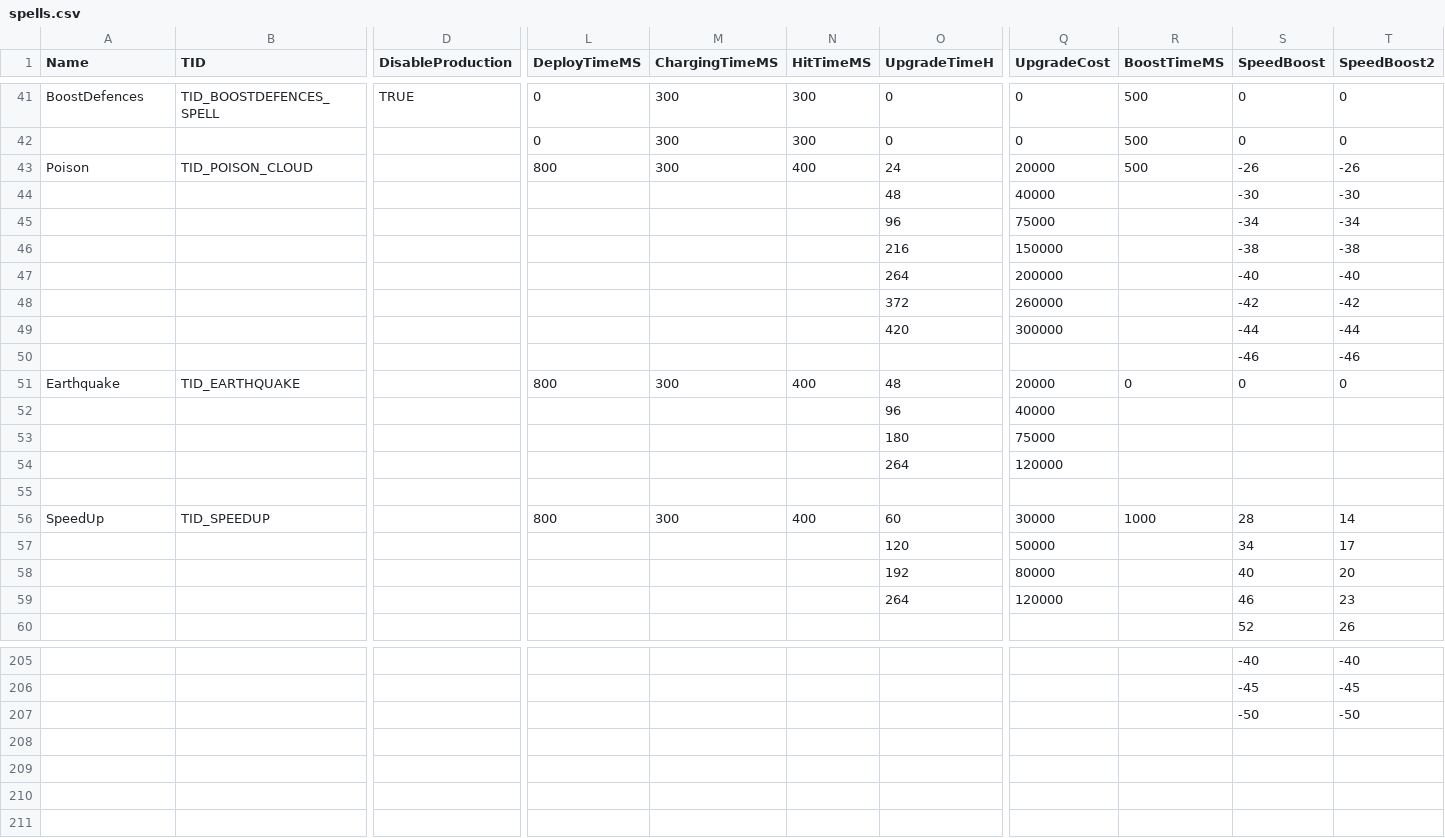
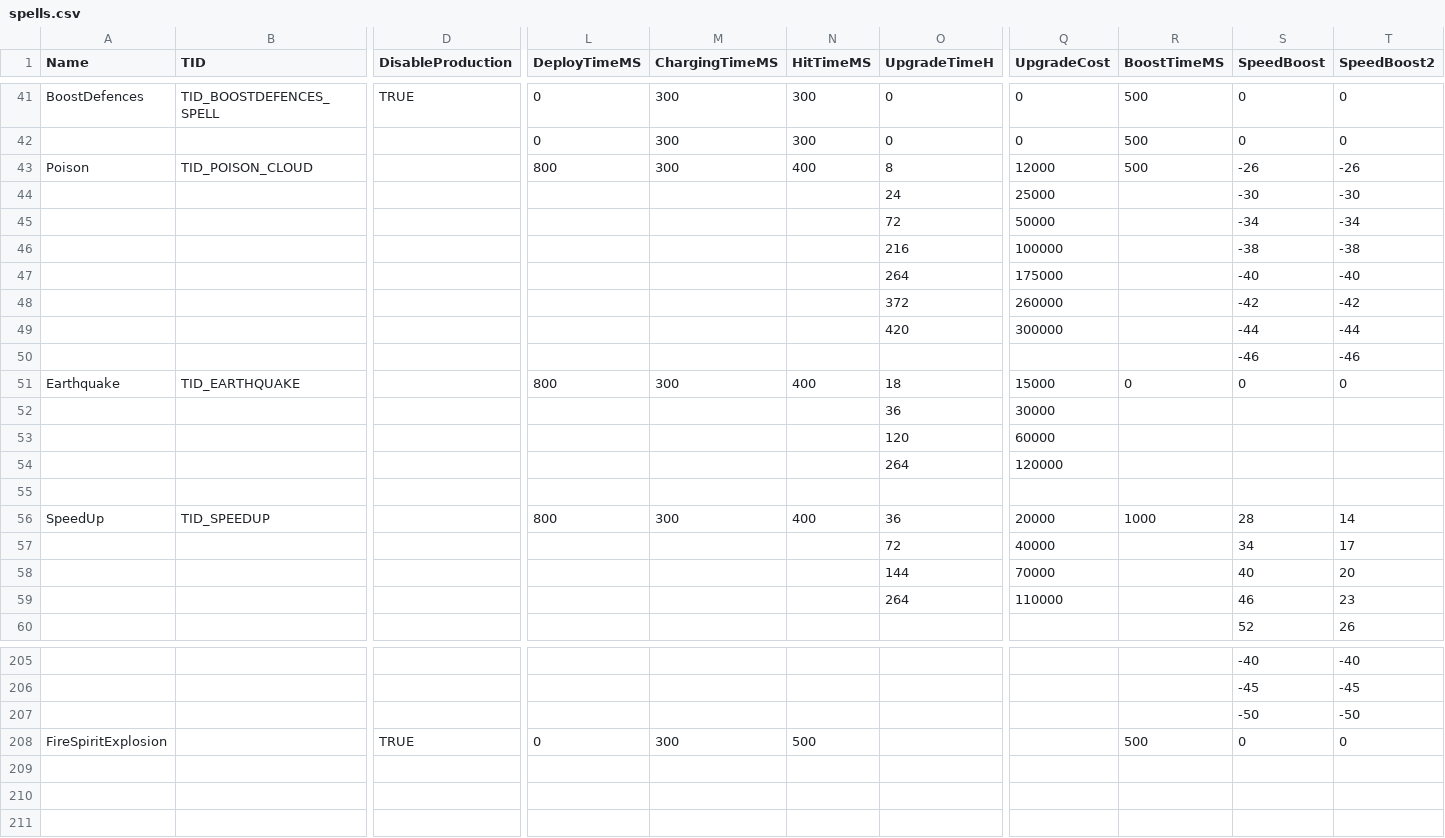
Before and after one commit to Statscell/clash-of-clans-data, a CSV file: raw/spells.csv, drawn as a sheet; only a part is shown, gaps mark what is left out; rows hold the shown columns only; the diff covers the shown part only; the diff names each change by its address in the sheet, - before the commit and + after, or states it on an @@ line.

```diff
--- a/raw/spells.csv
+++ b/raw/spells.csv
-O43 (UpgradeTimeH): 24
+O43 (UpgradeTimeH): 8
-Q43 (UpgradeCost): 20000
+Q43 (UpgradeCost): 12000
-O44 (UpgradeTimeH): 48
+O44 (UpgradeTimeH): 24
-Q44 (UpgradeCost): 40000
+Q44 (UpgradeCost): 25000
-O45 (UpgradeTimeH): 96
+O45 (UpgradeTimeH): 72
-Q45 (UpgradeCost): 75000
+Q45 (UpgradeCost): 50000
-Q46 (UpgradeCost): 150000
+Q46 (UpgradeCost): 100000
-Q47 (UpgradeCost): 200000
+Q47 (UpgradeCost): 175000
-O51 (UpgradeTimeH): 48
+O51 (UpgradeTimeH): 18
-Q51 (UpgradeCost): 20000
+Q51 (UpgradeCost): 15000
-O52 (UpgradeTimeH): 96
+O52 (UpgradeTimeH): 36
-Q52 (UpgradeCost): 40000
+Q52 (UpgradeCost): 30000
-O53 (UpgradeTimeH): 180
+O53 (UpgradeTimeH): 120
-Q53 (UpgradeCost): 75000
+Q53 (UpgradeCost): 60000
-O56 (UpgradeTimeH): 60
+O56 (UpgradeTimeH): 36
-Q56 (UpgradeCost): 30000
+Q56 (UpgradeCost): 20000
-O57 (UpgradeTimeH): 120
+O57 (UpgradeTimeH): 72
-Q57 (UpgradeCost): 50000
+Q57 (UpgradeCost): 40000
-O58 (UpgradeTimeH): 192
+O58 (UpgradeTimeH): 144
-Q58 (UpgradeCost): 80000
+Q58 (UpgradeCost): 70000
-Q59 (UpgradeCost): 120000
+Q59 (UpgradeCost): 110000
+row 208: FireSpiritExplosion |  | TRUE | 0 | 300 | 500 |  |  | 500 | 0 | 0
+row 209: (empty)
+row 210: (empty)
+row 211: (empty)
```
Also changed, not shown: 60 edited cells elsewhere in this file, raw/buildings.csv, raw/characters.csv, 4 other files.
